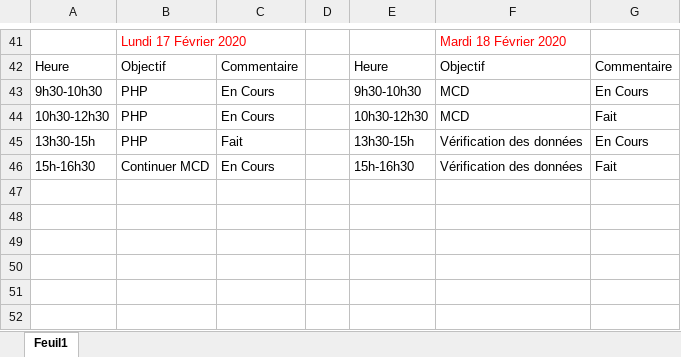
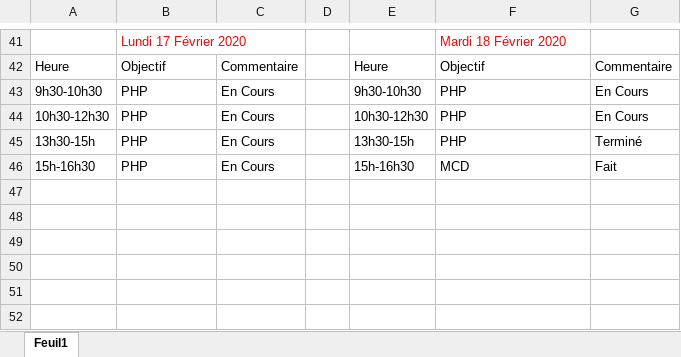
Before and after one commit to PaulBerthelot7/paulberthelot-portfolio, an Excel workbook: Dossier/emploi du temps paul berthelot.xlsx, sheet Feuil1, drawn as a sheet; only a part is shown, gaps mark what is left out; values as stored, in another font and other column widths than the file's, no borders; the diff names each change by its address in the sheet, - before the commit and + after, or states it on an @@ line.

```diff
--- a/Dossier/emploi du temps paul berthelot.xlsx (sheet Feuil1)
+++ b/Dossier/emploi du temps paul berthelot.xlsx (sheet Feuil1)
-F43:F44: MCD
+F43:F44: PHP
-G44: Fait
+G44: En Cours
-C45: Fait
+C45: En Cours
-F45: Vérification des données
+F45: PHP
-G45: En Cours
+G45: Terminé
-B46: Continuer MCD
+B46: PHP
-F46: Vérification des données
+F46: MCD
```
Also changed, not shown: Dossier/dictionnaire de donnée.xlsx, 1 other file.
